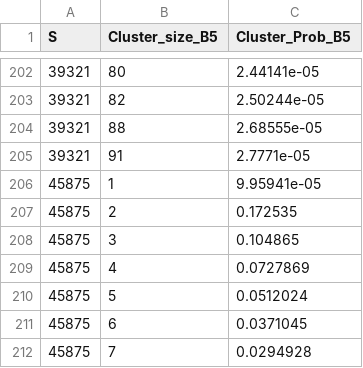
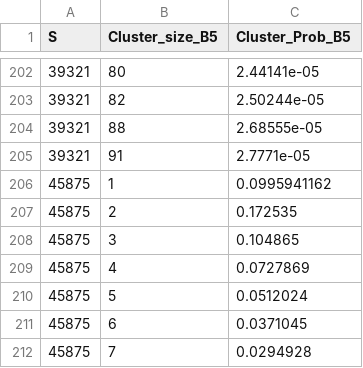
Before and after one commit to lucasebazilio/setobject, a CSV file: NoResize/Clusters/Results/Clusters Probability/clustersFormation5P.csv, drawn as a sheet; only a part is shown, gaps mark what is left out.

Commit message:
B = 5

```diff
--- a/NoResize/Clusters/Results/Clusters Probability/clustersFormation5P.csv
+++ b/NoResize/Clusters/Results/Clusters Probability/clustersFormation5P.csv
@@ -205,3 +205,3 @@ S,Cluster_size_B5,Cluster_Prob_B5
 39321,91,2.7771e-05
-45875,1,9.95941e-05
+45875,1,0.0995941162
 45875,2,0.172535
```
